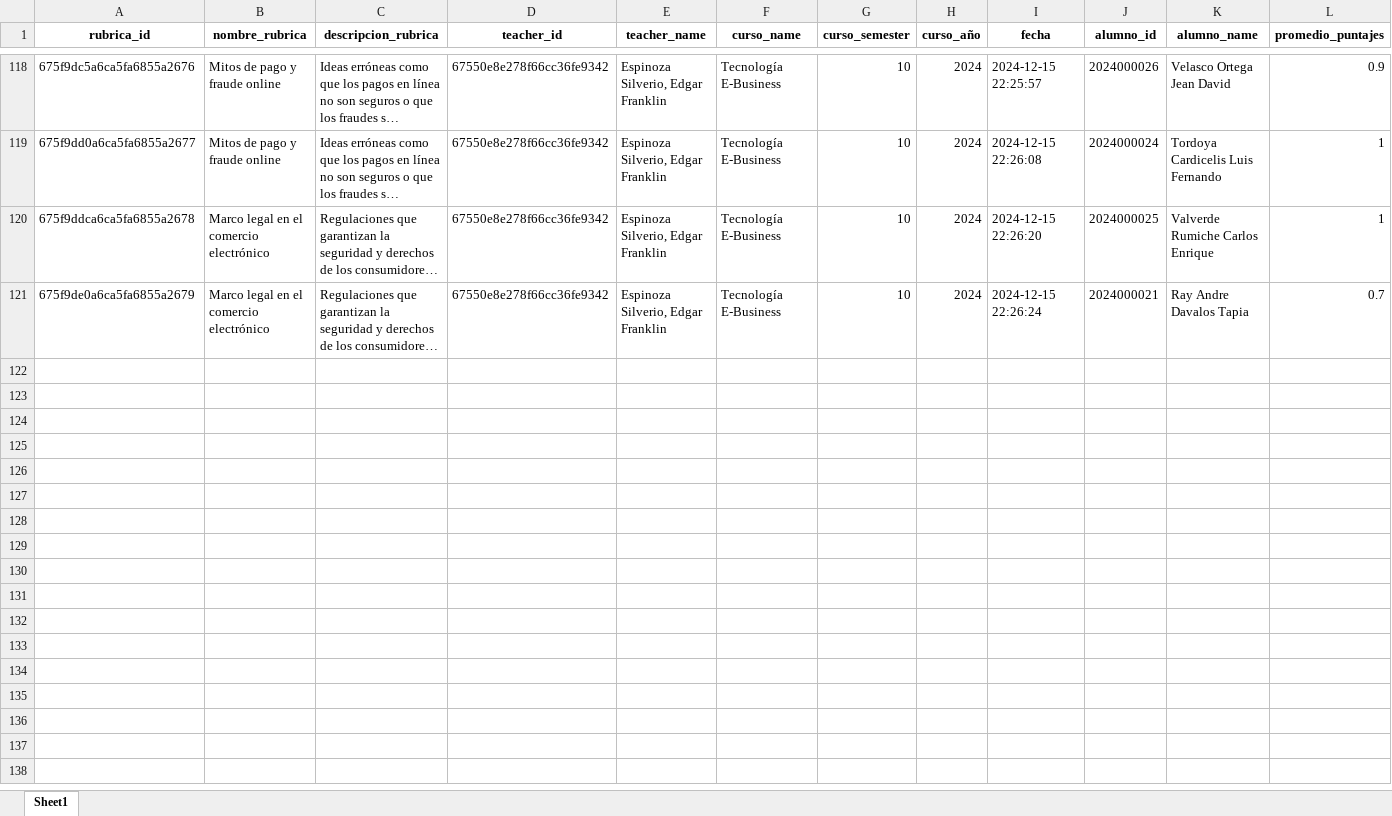
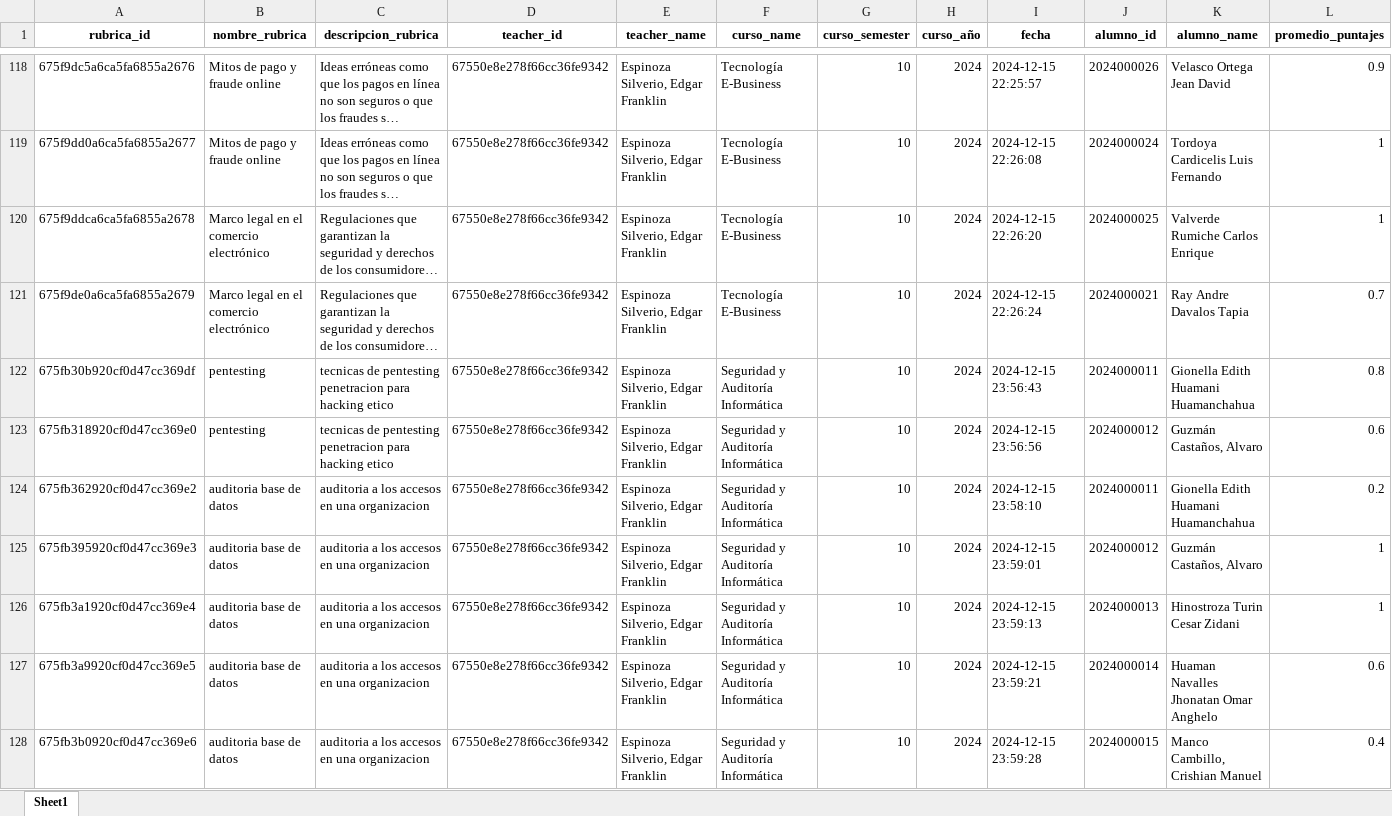
Before and after one commit to gabrielcz6/asocia, an Excel workbook: evaluaciones_promedio.xlsx, sheet Sheet1, drawn as a sheet; only a part is shown, gaps mark what is left out; long unchanged cells end in …; values as stored, in another font and other column widths than the file's, no borders; the diff names each change by its address in the sheet, - before the commit and + after, or states it on an @@ line.

```diff
--- a/evaluaciones_promedio.xlsx (sheet Sheet1)
+++ b/evaluaciones_promedio.xlsx (sheet Sheet1)
+row 122: 675fb30b920cf0d47cc369df | pentesting | tecnicas de pentesting penetracion para hacking etico | 67550e8e278f66cc36fe9342 | Espinoza Silverio, Edgar Franklin | Seguridad y Auditoría Informática | 10 | 2024 | 2024-12-15 23:56:43 | 2024000011 | Gionella Edith Huamani Huamanchahua | 0.8
+row 123: 675fb318920cf0d47cc369e0 | pentesting | tecnicas de pentesting penetracion para hacking etico | 67550e8e278f66cc36fe9342 | Espinoza Silverio, Edgar Franklin | Seguridad y Auditoría Informática | 10 | 2024 | 2024-12-15 23:56:56 | 2024000012 | Guzmán Castaños, Alvaro | 0.6
+row 124: 675fb362920cf0d47cc369e2 | auditoria base de datos | auditoria a los accesos en una organizacion | 67550e8e278f66cc36fe9342 | Espinoza Silverio, Edgar Franklin | Seguridad y Auditoría Informática | 10 | 2024 | 2024-12-15 23:58:10 | 2024000011 | Gionella Edith Huamani Huamanchahua | 0.2
+row 125: 675fb395920cf0d47cc369e3 | auditoria base de datos | auditoria a los accesos en una organizacion | 67550e8e278f66cc36fe9342 | Espinoza Silverio, Edgar Franklin | Seguridad y Auditoría Informática | 10 | 2024 | 2024-12-15 23:59:01 | 2024000012 | Guzmán Castaños, Alvaro | 1
+row 126: 675fb3a1920cf0d47cc369e4 | auditoria base de datos | auditoria a los accesos en una organizacion | 67550e8e278f66cc36fe9342 | Espinoza Silverio, Edgar Franklin | Seguridad y Auditoría Informática | 10 | 2024 | 2024-12-15 23:59:13 | 2024000013 | Hinostroza Turin Cesar Zidani | 1
+row 127: 675fb3a9920cf0d47cc369e5 | auditoria base de datos | auditoria a los accesos en una organizacion | 67550e8e278f66cc36fe9342 | Espinoza Silverio, Edgar Franklin | Seguridad y Auditoría Informática | 10 | 2024 | 2024-12-15 23:59:21 | 2024000014 | Huaman Navalles Jhonatan Omar Anghelo | 0.6
+row 128: 675fb3b0920cf0d47cc369e6 | auditoria base de datos | auditoria a los accesos en una organizacion | 67550e8e278f66cc36fe9342 | Espinoza Silverio, Edgar Franklin | Seguridad y Auditoría Informática | 10 | 2024 | 2024-12-15 23:59:28 | 2024000015 | Manco Cambillo, Crishian Manuel | 0.4
```
Also changed, not shown: 1 other file.
